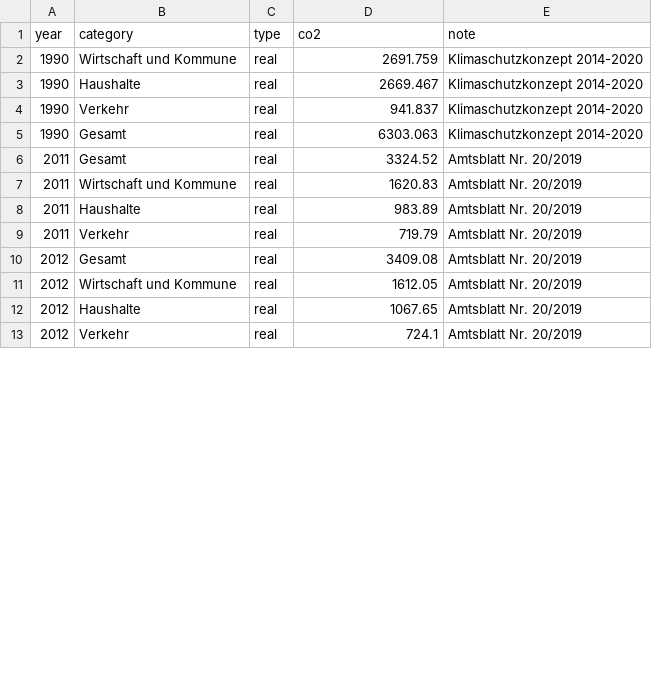
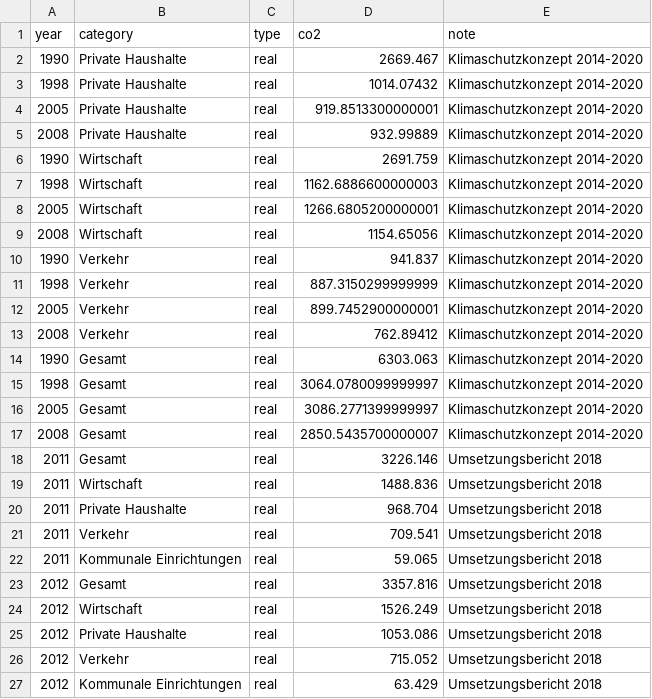
Before and after one commit to codeformuenster/klimawatch, a CSV file: data/leipzig.csv, drawn as a sheet; only a part is shown; the diff covers the shown part only.

```diff
--- a/data/leipzig.csv
+++ b/data/leipzig.csv
@@ -1,13 +1,27 @@
 year,category,type,co2,note
-1990,Wirtschaft und Kommune,real,2691.759,Klimaschutzkonzept 2014-2020
-1990,Haushalte,real,2669.467,Klimaschutzkonzept 2014-2020
+1990,Private Haushalte,real,2669.467,Klimaschutzkonzept 2014-2020
+1998,Private Haushalte,real,1014.07432,Klimaschutzkonzept 2014-2020
+2005,Private Haushalte,real,919.8513300000001,Klimaschutzkonzept 2014-2020
+2008,Private Haushalte,real,932.99889,Klimaschutzkonzept 2014-2020
+1990,Wirtschaft,real,2691.759,Klimaschutzkonzept 2014-2020
+1998,Wirtschaft,real,1162.6886600000003,Klimaschutzkonzept 2014-2020
+2005,Wirtschaft,real,1266.6805200000001,Klimaschutzkonzept 2014-2020
+2008,Wirtschaft,real,1154.65056,Klimaschutzkonzept 2014-2020
 1990,Verkehr,real,941.837,Klimaschutzkonzept 2014-2020
+1998,Verkehr,real,887.3150299999999,Klimaschutzkonzept 2014-2020
+2005,Verkehr,real,899.7452900000001,Klimaschutzkonzept 2014-2020
+2008,Verkehr,real,762.89412,Klimaschutzkonzept 2014-2020
 1990,Gesamt,real,6303.063,Klimaschutzkonzept 2014-2020
-2011,Gesamt,real,3324.52,Amtsblatt Nr. 20/2019
-2011,Wirtschaft und Kommune,real,1620.83,Amtsblatt Nr. 20/2019
-2011,Haushalte,real,983.89,Amtsblatt Nr. 20/2019
-2011,Verkehr,real,719.79,Amtsblatt Nr. 20/2019
-2012,Gesamt,real,3409.08,Amtsblatt Nr. 20/2019
-2012,Wirtschaft und Kommune,real,1612.05,Amtsblatt Nr. 20/2019
-2012,Haushalte,real,1067.65,Amtsblatt Nr. 20/2019
-2012,Verkehr,real,724.1,Amtsblatt Nr. 20/2019
+1998,Gesamt,real,3064.0780099999997,Klimaschutzkonzept 2014-2020
+2005,Gesamt,real,3086.2771399999997,Klimaschutzkonzept 2014-2020
+2008,Gesamt,real,2850.5435700000007,Klimaschutzkonzept 2014-2020
+2011,Gesamt,real,3226.146,Umsetzungsbericht 2018
+2011,Wirtschaft,real,1488.836,Umsetzungsbericht 2018
+2011,Private Haushalte,real,968.704,Umsetzungsbericht 2018
+2011,Verkehr,real,709.541,Umsetzungsbericht 2018
+2011,Kommunale Einrichtungen,real,59.065,Umsetzungsbericht 2018
+2012,Gesamt,real,3357.816,Umsetzungsbericht 2018
+2012,Wirtschaft,real,1526.249,Umsetzungsbericht 2018
+2012,Private Haushalte,real,1053.086,Umsetzungsbericht 2018
+2012,Verkehr,real,715.052,Umsetzungsbericht 2018
+2012,Kommunale Einrichtungen,real,63.429,Umsetzungsbericht 2018
```
Also changed, not shown: 11 added rows, 1 removed row and 40 edited cells elsewhere in this file, 3 other files.
